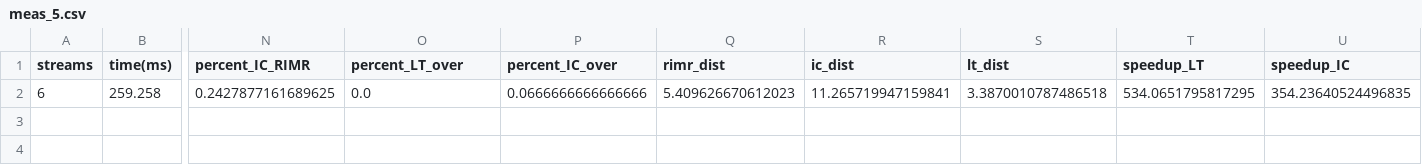
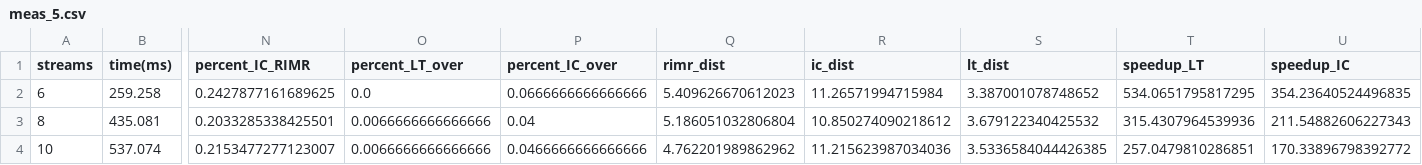
Before and after one commit to jvap2/InfluenceMax_Talladega, a CSV file: RIM_data/nd/meas_5.csv, drawn as a sheet; only a part is shown, gaps mark what is left out; rows hold the shown columns only; the diff names each change by its address in the sheet, - before the commit and + after, or states it on an @@ line.

```diff
--- a/RIM_data/nd/meas_5.csv
+++ b/RIM_data/nd/meas_5.csv
-R2 (ic_dist): 11.265719947159841
+R2 (ic_dist): 11.26571994715984
-S2 (lt_dist): 3.3870010787486518
+S2 (lt_dist): 3.387001078748652
+row 3: 8 | 435.081 | 0.2033285338425501 | 0.0066666666666666 | 0.04 | 5.186051032806804 | 10.850274090218612 | 3.679122340425532 | 315.4307964539936 | 211.54882606227343
+row 4: 10 | 537.074 | 0.2153477277123007 | 0.0066666666666666 | 0.0466666666666666 | 4.762201989862962 | 11.215623987034036 | 3.5336584044426385 | 257.0479810286851 | 170.33896798392772
```
Also changed, not shown: RIM_data/nd/meas_2.csv, RIM_data/nd/meas_3.csv, 10 other files.
